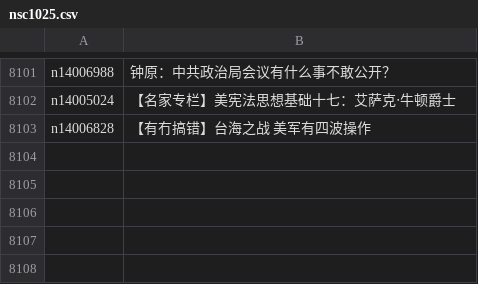
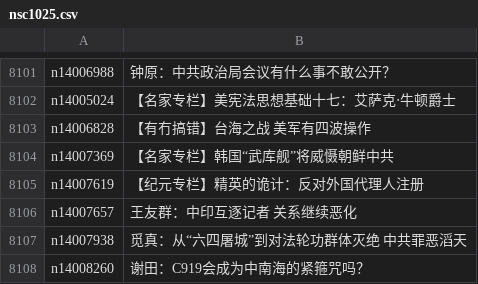
Before and after one commit to epic-marker/epoch-comment, a CSV file: indexes/nsc1025.csv, drawn as a sheet; only a part is shown, gaps mark what is left out; the diff names each change by its address in the sheet, - before the commit and + after, or states it on an @@ line.

```diff
--- a/indexes/nsc1025.csv
+++ b/indexes/nsc1025.csv
+row 8104: n14007369 | 【名家专栏】韩国“武库舰”将威慑朝鲜中共
+row 8105: n14007619 | 【纪元专栏】精英的诡计：反对外国代理人注册
+row 8106: n14007657 | 王友群：中印互逐记者 关系继续恶化
+row 8107: n14007938 | 觅真：从“六四屠城”到对法轮功群体灭绝 中共罪恶滔天
+row 8108: n14008260 | 谢田：C919会成为中南海的紧箍咒吗？
```
Also changed, not shown: indexes/nsc993.csv, 18 other files.
